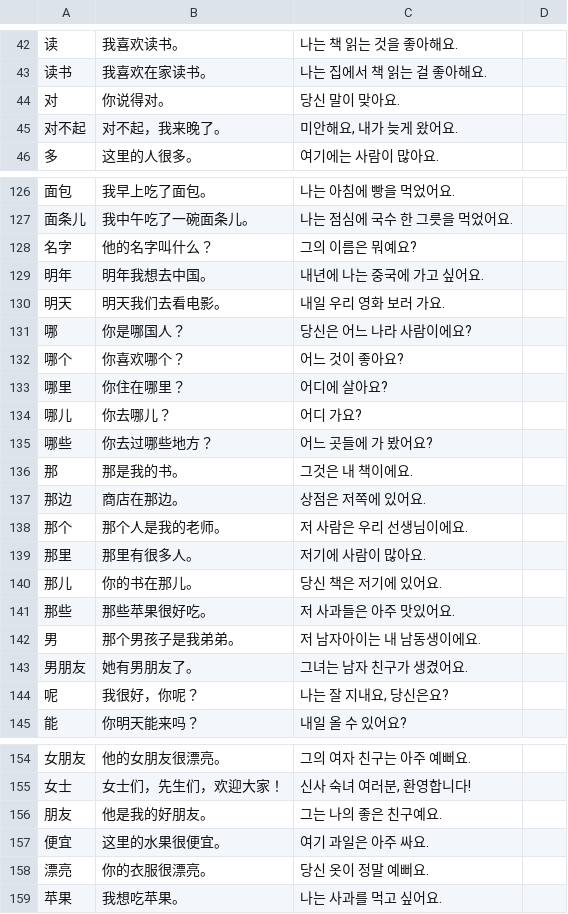
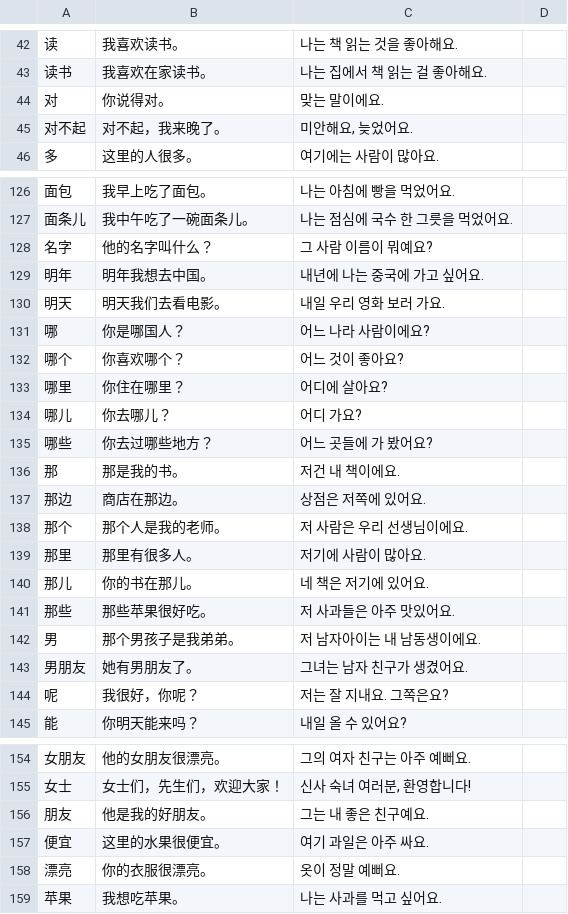
Before and after one commit to sagasum07/Hanzi-game, a TSV file: examples/src/hsk1.tsv, drawn as a sheet; only a part is shown, gaps mark what is left out; the diff covers the shown part only.

```diff
--- a/examples/src/hsk1.tsv
+++ b/examples/src/hsk1.tsv
@@ -43,4 +43,4 @@
 读书	我喜欢在家读书。	나는 집에서 책 읽는 걸 좋아해요.
-对	你说得对。	당신 말이 맞아요.
-对不起	对不起，我来晚了。	미안해요, 내가 늦게 왔어요.
+对	你说得对。	맞는 말이에요.
+对不起	对不起，我来晚了。	미안해요, 늦었어요.
 多	这里的人很多。	여기에는 사람이 많아요.
@@ -127,6 +127,6 @@
 面条儿	我中午吃了一碗面条儿。	나는 점심에 국수 한 그릇을 먹었어요.
-名字	他的名字叫什么？	그의 이름은 뭐예요?
+名字	他的名字叫什么？	그 사람 이름이 뭐예요?
 明年	明年我想去中国。	내년에 나는 중국에 가고 싶어요.
 明天	明天我们去看电影。	내일 우리 영화 보러 가요.
-哪	你是哪国人？	당신은 어느 나라 사람이에요?
+哪	你是哪国人？	어느 나라 사람이에요?
 哪个	你喜欢哪个？	어느 것이 좋아요?
@@ -135,3 +135,3 @@
 哪些	你去过哪些地方？	어느 곳들에 가 봤어요?
-那	那是我的书。	그것은 내 책이에요.
+那	那是我的书。	저건 내 책이에요.
 那边	商店在那边。	상점은 저쪽에 있어요.
@@ -139,3 +139,3 @@
 那里	那里有很多人。	저기에 사람이 많아요.
-那儿	你的书在那儿。	당신 책은 저기에 있어요.
+那儿	你的书在那儿。	네 책은 저기에 있어요.
 那些	那些苹果很好吃。	저 사과들은 아주 맛있어요.
@@ -143,3 +143,3 @@
 男朋友	她有男朋友了。	그녀는 남자 친구가 생겼어요.
-呢	我很好，你呢？	나는 잘 지내요, 당신은요?
+呢	我很好，你呢？	저는 잘 지내요. 그쪽은요?
 能	你明天能来吗？	내일 올 수 있어요?
@@ -155,5 +155,5 @@
 女士	女士们，先生们，欢迎大家！	신사 숙녀 여러분, 환영합니다!
-朋友	他是我的好朋友。	그는 나의 좋은 친구예요.
+朋友	他是我的好朋友。	그는 내 좋은 친구예요.
 便宜	这里的水果很便宜。	여기 과일은 아주 싸요.
-漂亮	你的衣服很漂亮。	당신 옷이 정말 예뻐요.
+漂亮	你的衣服很漂亮。	옷이 정말 예뻐요.
 苹果	我想吃苹果。	나는 사과를 먹고 싶어요.
```
Also changed, not shown: 7 edited cells elsewhere in this file, examples/src/hsk2.tsv, examples/src/hsk3.tsv, 9 other files.
